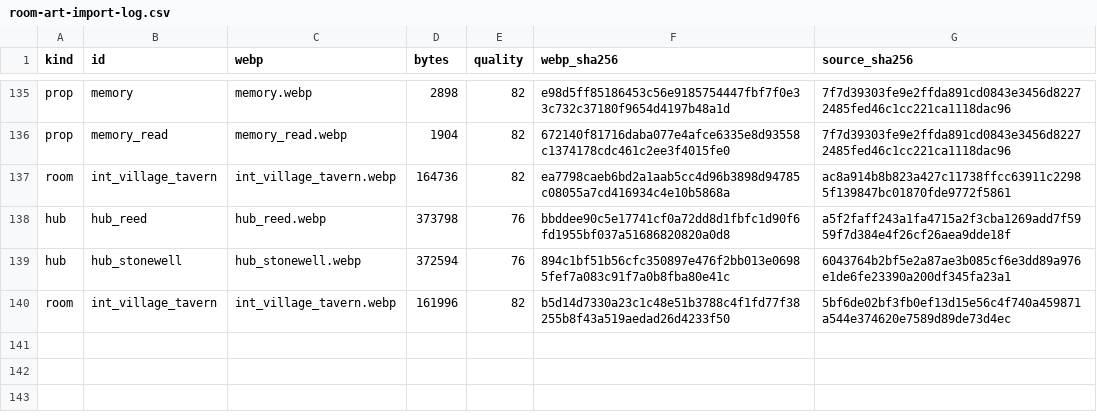
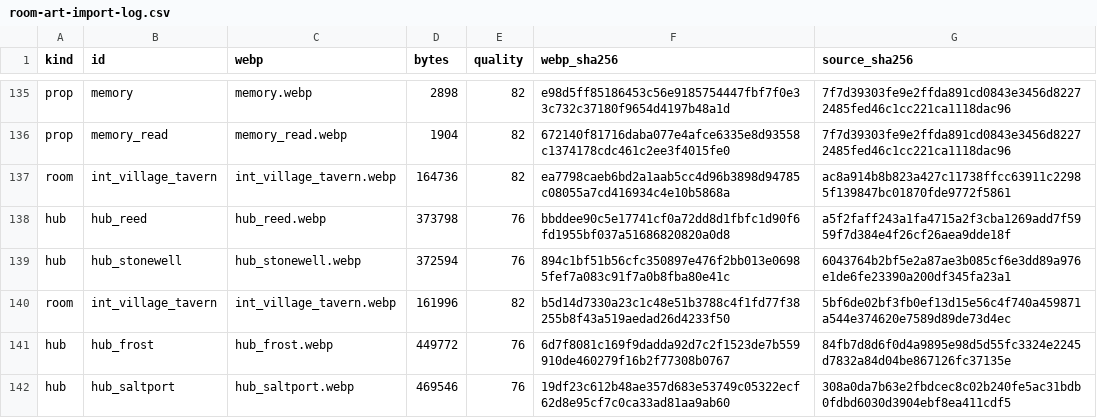
Before and after one commit to legendnever-collab/ashen-crown, a CSV file: src/assets/room-art-import-log.csv, drawn as a sheet; only a part is shown, gaps mark what is left out.

```diff
--- a/src/assets/room-art-import-log.csv
+++ b/src/assets/room-art-import-log.csv
@@ -140 +140,3 @@ hub,hub_stonewell,hub_stonewell.webp,372594,76,894c1bf51b56cfc350897e476f2bb013e
 room,int_village_tavern,int_village_tavern.webp,161996,82,b5d14d7330a23c1c48e51b3788c4f1fd77f38255b8f43a519aedad26d4233f50,5bf6de02bf3fb0ef13d15e56c4f740a459871a544e374620e7589d89de73d4ec
+hub,hub_frost,hub_frost.webp,449772,76,6d7f8081c169f9dadda92d7c2f1523de7b559910de460279f16b2f77308b0767,84fb7d8d6f0d4a9895e98d5d55fc3324e2245d7832a84d04be867126fc37135e
+hub,hub_saltport,hub_saltport.webp,469546,76,19df23c612b48ae357d683e53749c05322ecf62d8e95cf7c0ca33ad81aa9ab60,308a0da7b63e2fbdcec8c02b240fe5ac31bdb0fdbd6030d3904ebf8ea411cdf5
```
Also changed, not shown: src/assets/art-import-log.csv, src/assets/avif-conversion-log.csv, 20 other files.
